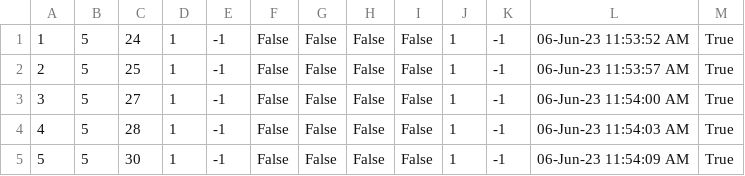
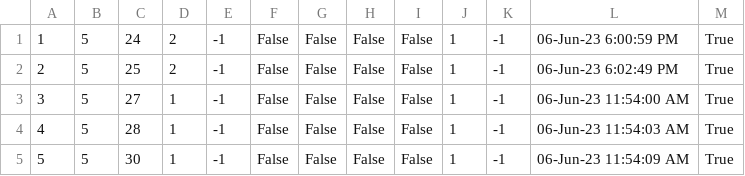
Before and after one commit to mil184/SIMS-tim-B, a CSV file: SIMS-Initial-Project-main/InitialProject/InitialProject/Resources/Data/tourReservations.csv, drawn as a sheet.

```diff
--- a/SIMS-Initial-Project-main/InitialProject/InitialProject/Resources/Data/tourReservations.csv
+++ b/SIMS-Initial-Project-main/InitialProject/InitialProject/Resources/Data/tourReservations.csv
@@ -1,3 +1,3 @@
-1|5|24|1|-1|False|False|False|False|1|-1|06-Jun-23 11:53:52 AM|True
-2|5|25|1|-1|False|False|False|False|1|-1|06-Jun-23 11:53:57 AM|True
+1|5|24|2|-1|False|False|False|False|1|-1|06-Jun-23 6:00:59 PM|True
+2|5|25|2|-1|False|False|False|False|1|-1|06-Jun-23 6:02:49 PM|True
 3|5|27|1|-1|False|False|False|False|1|-1|06-Jun-23 11:54:00 AM|True
```
Also changed, not shown: SIMS-Initial-Project-main/InitialProject/InitialProject/Resources/Data/tours.csv, 5 other files.
